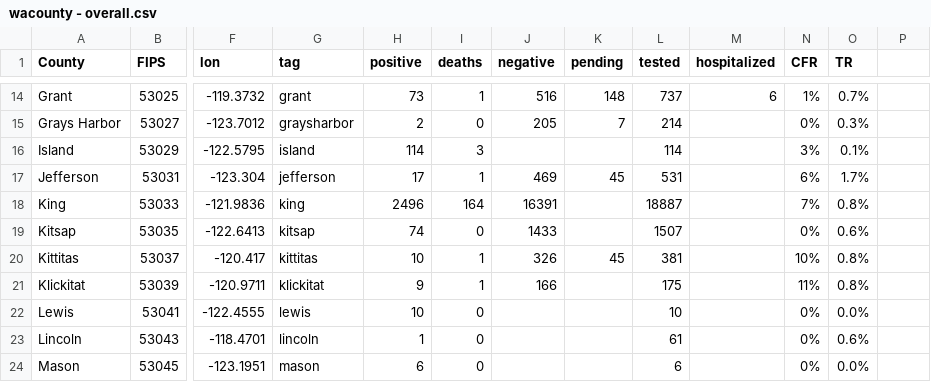
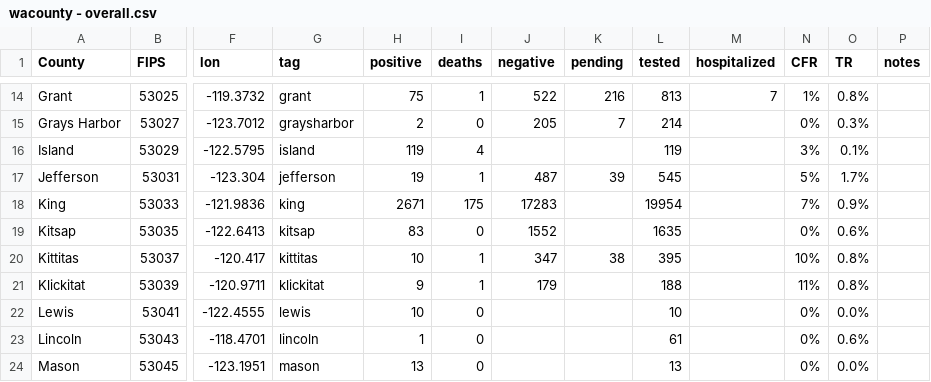
Before and after one commit to monkeywithacupcake/covid-19-wa, a CSV file: wacounty - overall.csv, drawn as a sheet; only a part is shown, gaps mark what is left out; the diff covers the shown part only; the diff names each change by its address in the sheet, - before the commit and + after, or states it on an @@ line.

```diff
--- a/wacounty - overall.csv
+++ b/wacounty - overall.csv
-P1: (empty)
+P1: notes
-H14 (positive): 73
+H14 (positive): 75
-J14 (negative): 516
+J14 (negative): 522
-K14 (pending): 148
+K14 (pending): 216
-L14 (tested): 737
+L14 (tested): 813
-M14 (hospitalized): 6
+M14 (hospitalized): 7
-O14 (TR): 0.7%
+O14 (TR): 0.8%
-H16 (positive): 114
+H16 (positive): 119
-I16 (deaths): 3
+I16 (deaths): 4
-L16 (tested): 114
+L16 (tested): 119
-H17 (positive): 17
+H17 (positive): 19
-J17 (negative): 469
+J17 (negative): 487
-K17 (pending): 45
+K17 (pending): 39
-L17 (tested): 531
+L17 (tested): 545
-N17 (CFR): 6%
+N17 (CFR): 5%
-H18 (positive): 2496
+H18 (positive): 2671
-I18 (deaths): 164
+I18 (deaths): 175
-J18 (negative): 16391
+J18 (negative): 17283
-L18 (tested): 18887
+L18 (tested): 19954
-O18 (TR): 0.8%
+O18 (TR): 0.9%
-H19 (positive): 74
+H19 (positive): 83
-J19 (negative): 1433
+J19 (negative): 1552
-L19 (tested): 1507
+L19 (tested): 1635
-J20 (negative): 326
+J20 (negative): 347
-K20 (pending): 45
+K20 (pending): 38
-L20 (tested): 381
+L20 (tested): 395
-J21 (negative): 166
+J21 (negative): 179
-L21 (tested): 175
+L21 (tested): 188
-H24 (positive): 6
+H24 (positive): 13
-L24 (tested): 6
+L24 (tested): 13
```
Also changed, not shown: 73 edited cells elsewhere in this file, wacounty - deaths.csv, wacounty - positive.csv.
